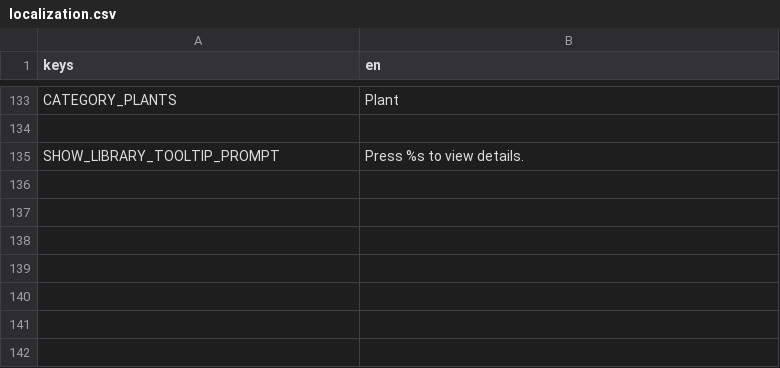
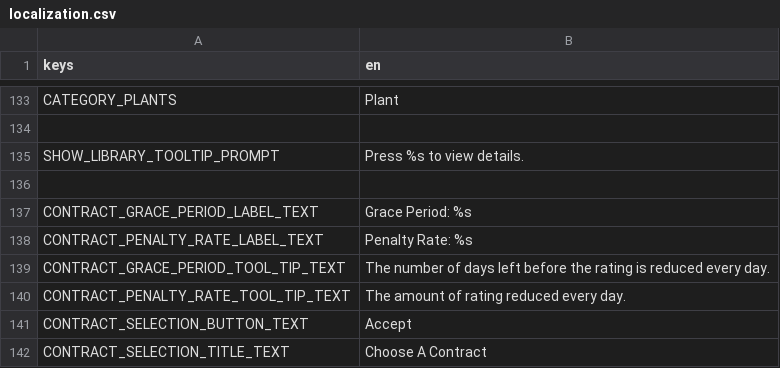
Before and after one commit to cyanglaz/garden, a CSV file: resources/localization/localization.csv, drawn as a sheet; only a part is shown, gaps mark what is left out; the diff names each change by its address in the sheet, - before the commit and + after, or states it on an @@ line.

```diff
--- a/resources/localization/localization.csv
+++ b/resources/localization/localization.csv
+row 136: (empty)
+row 137: CONTRACT_GRACE_PERIOD_LABEL_TEXT | Grace Period: %s
+row 138: CONTRACT_PENALTY_RATE_LABEL_TEXT | Penalty Rate: %s
+row 139: CONTRACT_GRACE_PERIOD_TOOL_TIP_TEXT | The number of days left before the rating is reduced every day.
+row 140: CONTRACT_PENALTY_RATE_TOOL_TIP_TEXT | The amount of rating reduced every day.
+row 141: CONTRACT_SELECTION_BUTTON_TEXT | Accept
+row 142: CONTRACT_SELECTION_TITLE_TEXT | Choose A Contract
```
Also changed, not shown: 28 other files.
